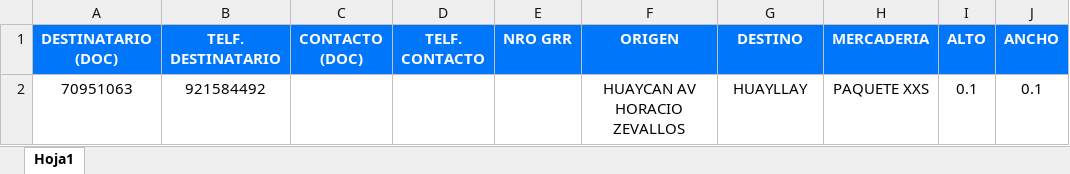
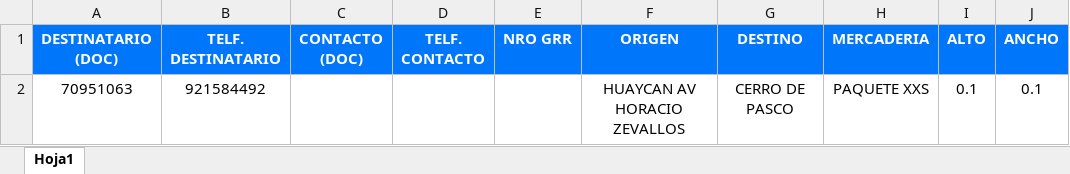
Before and after one commit to felizmedioa/api-vendeya, an Excel workbook: app/features/filleo/templates/formato-envio.xlsx, sheet Hoja1, drawn as a sheet; only a part is shown; values as stored, in another font and other column widths than the file's, no borders; the diff names each change by its address in the sheet, - before the commit and + after, or states it on an @@ line.

```diff
--- a/app/features/filleo/templates/formato-envio.xlsx (sheet Hoja1)
+++ b/app/features/filleo/templates/formato-envio.xlsx (sheet Hoja1)
-G2 (DESTINO): HUAYLLAY
+G2 (DESTINO): CERRO DE PASCO
```
Also changed, not shown: 2 other files.
